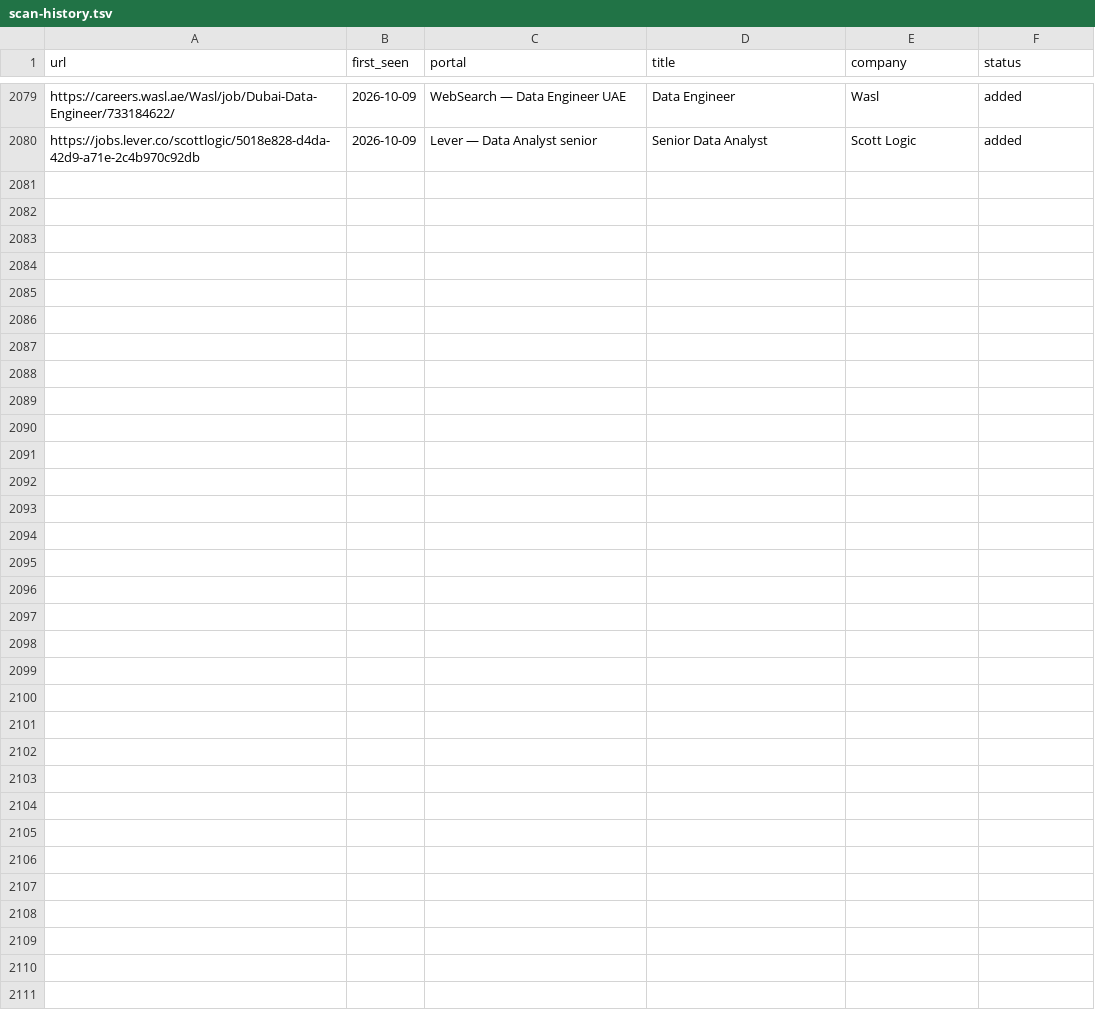
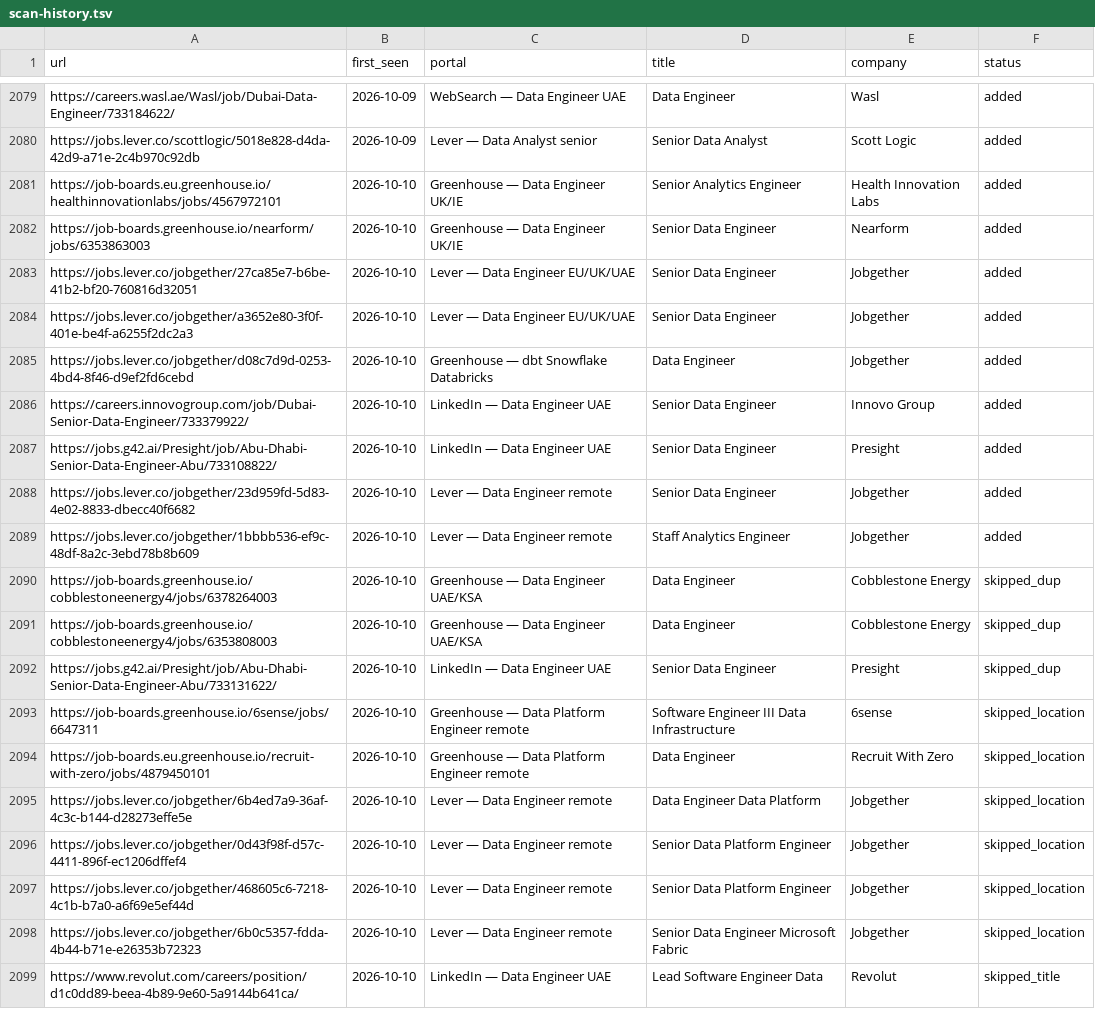
Before and after one commit to MoAshraf10/career-ops, a TSV file: data/scan-history.tsv, drawn as a sheet; only a part is shown, gaps mark what is left out.

```diff
--- a/data/scan-history.tsv
+++ b/data/scan-history.tsv
@@ -2080 +2080,20 @@ https://careers.wasl.ae/Wasl/job/Dubai-Data-Engineer/733184622/	2026-10-09	WebSe
 https://jobs.lever.co/scottlogic/5018e828-d4da-42d9-a71e-2c4b970c92db	2026-10-09	Lever — Data Analyst senior	Senior Data Analyst	Scott Logic	added
+https://job-boards.eu.greenhouse.io/healthinnovationlabs/jobs/4567972101	2026-10-10	Greenhouse — Data Engineer UK/IE	Senior Analytics Engineer	Health Innovation Labs	added
+https://job-boards.greenhouse.io/nearform/jobs/6353863003	2026-10-10	Greenhouse — Data Engineer UK/IE	Senior Data Engineer	Nearform	added
+https://jobs.lever.co/jobgether/27ca85e7-b6be-41b2-bf20-760816d32051	2026-10-10	Lever — Data Engineer EU/UK/UAE	Senior Data Engineer	Jobgether	added
+https://jobs.lever.co/jobgether/a3652e80-3f0f-401e-be4f-a6255f2dc2a3	2026-10-10	Lever — Data Engineer EU/UK/UAE	Senior Data Engineer	Jobgether	added
+https://jobs.lever.co/jobgether/d08c7d9d-0253-4bd4-8f46-d9ef2fd6cebd	2026-10-10	Greenhouse — dbt Snowflake Databricks	Data Engineer	Jobgether	added
+https://careers.innovogroup.com/job/Dubai-Senior-Data-Engineer/733379922/	2026-10-10	LinkedIn — Data Engineer UAE	Senior Data Engineer	Innovo Group	added
+https://jobs.g42.ai/Presight/job/Abu-Dhabi-Senior-Data-Engineer-Abu/733108822/	2026-10-10	LinkedIn — Data Engineer UAE	Senior Data Engineer	Presight	added
+https://jobs.lever.co/jobgether/23d959fd-5d83-4e02-8833-dbecc40f6682	2026-10-10	Lever — Data Engineer remote	Senior Data Engineer	Jobgether	added
+https://jobs.lever.co/jobgether/1bbbb536-ef9c-48df-8a2c-3ebd78b8b609	2026-10-10	Lever — Data Engineer remote	Staff Analytics Engineer	Jobgether	added
+https://job-boards.greenhouse.io/cobblestoneenergy4/jobs/6378264003	2026-10-10	Greenhouse — Data Engineer UAE/KSA	Data Engineer	Cobblestone Energy	skipped_dup
+https://job-boards.greenhouse.io/cobblestoneenergy4/jobs/6353808003	2026-10-10	Greenhouse — Data Engineer UAE/KSA	Data Engineer	Cobblestone Energy	skipped_dup
+https://jobs.g42.ai/Presight/job/Abu-Dhabi-Senior-Data-Engineer-Abu/733131622/	2026-10-10	LinkedIn — Data Engineer UAE	Senior Data Engineer	Presight	skipped_dup
+https://job-boards.greenhouse.io/6sense/jobs/6647311	2026-10-10	Greenhouse — Data Platform Engineer remote	Software Engineer III Data Infrastructure	6sense	skipped_location
+https://job-boards.eu.greenhouse.io/recruit-with-zero/jobs/4879450101	2026-10-10	Greenhouse — Data Platform Engineer remote	Data Engineer	Recruit With Zero	skipped_location
+https://jobs.lever.co/jobgether/6b4ed7a9-36af-4c3c-b144-d28273effe5e	2026-10-10	Lever — Data Engineer remote	Data Engineer Data Platform	Jobgether	skipped_location
+https://jobs.lever.co/jobgether/0d43f98f-d57c-4411-896f-ec1206dffef4	2026-10-10	Lever — Data Engineer remote	Senior Data Platform Engineer	Jobgether	skipped_location
+https://jobs.lever.co/jobgether/468605c6-7218-4c1b-b7a0-a6f69e5ef44d	2026-10-10	Lever — Data Engineer remote	Senior Data Platform Engineer	Jobgether	skipped_location
+https://jobs.lever.co/jobgether/6b0c5357-fdda-4b44-b71e-e26353b72323	2026-10-10	Lever — Data Engineer remote	Senior Data Engineer Microsoft Fabric	Jobgether	skipped_location
+https://www.revolut.com/careers/position/d1c0dd89-beea-4b89-9e60-5a9144b641ca/	2026-10-10	LinkedIn — Data Engineer UAE	Lead Software Engineer Data	Revolut	skipped_title
```
Also changed, not shown: 1 other file.
